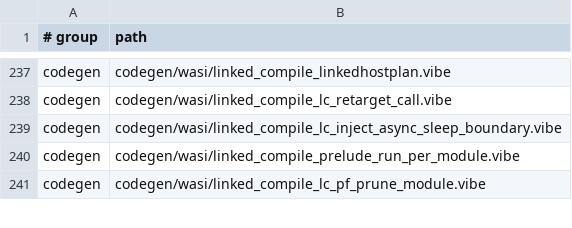
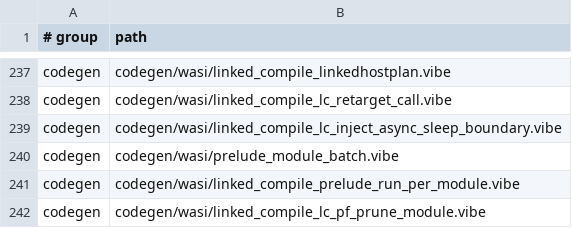
Before and after one commit to mizchi/vibe-lang, a TSV file: lib/@vibe/compiler/compiler_sources_manifest.tsv, drawn as a sheet; only a part is shown, gaps mark what is left out; the diff names each change by its address in the sheet, - before the commit and + after, or states it on an @@ line.

```diff
--- a/lib/@vibe/compiler/compiler_sources_manifest.tsv
+++ b/lib/@vibe/compiler/compiler_sources_manifest.tsv
+row 240: codegen | codegen/wasi/prelude_module_batch.vibe
```
Also changed, not shown: scripts/builtin_parity_classification.tsv, 33 other files.
